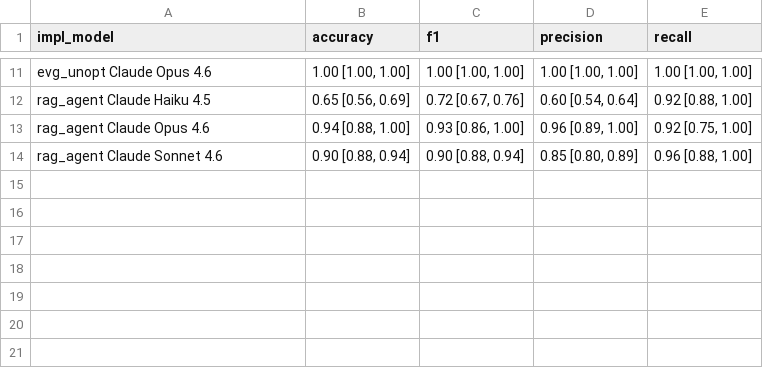
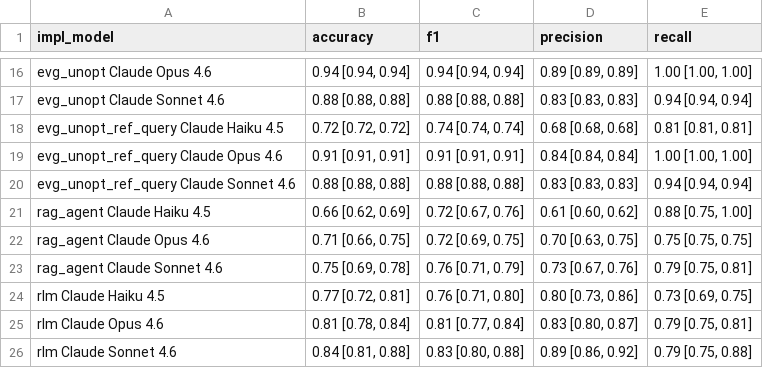
Before and after one commit to brown-db/evergreen, a CSV file: experiments/figures/verification_quality.csv, drawn as a sheet; only a part is shown, gaps mark what is left out; addresses are those after the commit; the diff covers the shown part only; the diff names each change by its address in the sheet, - before the commit and + after, or states it on an @@ line.

```diff
--- a/experiments/figures/verification_quality.csv
+++ b/experiments/figures/verification_quality.csv
-B16 (accuracy): 1.00 [1.00, 1.00]
+B16 (accuracy): 0.94 [0.94, 0.94]
-C16 (f1): 1.00 [1.00, 1.00]
+C16 (f1): 0.94 [0.94, 0.94]
-D16 (precision): 1.00 [1.00, 1.00]
+D16 (precision): 0.89 [0.89, 0.89]
+row 17: evg_unopt Claude Sonnet 4.6 | 0.88 [0.88, 0.88] | 0.88 [0.88, 0.88] | 0.83 [0.83, 0.83] | 0.94 [0.94, 0.94]
+row 18: evg_unopt_ref_query Claude Haiku 4.5 | 0.72 [0.72, 0.72] | 0.74 [0.74, 0.74] | 0.68 [0.68, 0.68] | 0.81 [0.81, 0.81]
+row 19: evg_unopt_ref_query Claude Opus 4.6 | 0.91 [0.91, 0.91] | 0.91 [0.91, 0.91] | 0.84 [0.84, 0.84] | 1.00 [1.00, 1.00]
+row 20: evg_unopt_ref_query Claude Sonnet 4.6 | 0.88 [0.88, 0.88] | 0.88 [0.88, 0.88] | 0.83 [0.83, 0.83] | 0.94 [0.94, 0.94]
-B21 (accuracy): 0.65 [0.56, 0.69]
+B21 (accuracy): 0.66 [0.62, 0.69]
-D21 (precision): 0.60 [0.54, 0.64]
+D21 (precision): 0.61 [0.60, 0.62]
-E21 (recall): 0.92 [0.88, 1.00]
+E21 (recall): 0.88 [0.75, 1.00]
-B22 (accuracy): 0.94 [0.88, 1.00]
+B22 (accuracy): 0.71 [0.66, 0.75]
-C22 (f1): 0.93 [0.86, 1.00]
+C22 (f1): 0.72 [0.69, 0.75]
-D22 (precision): 0.96 [0.89, 1.00]
+D22 (precision): 0.70 [0.63, 0.75]
-E22 (recall): 0.92 [0.75, 1.00]
+E22 (recall): 0.75 [0.75, 0.75]
-B23 (accuracy): 0.90 [0.88, 0.94]
+B23 (accuracy): 0.75 [0.69, 0.78]
-C23 (f1): 0.90 [0.88, 0.94]
+C23 (f1): 0.76 [0.71, 0.79]
-D23 (precision): 0.85 [0.80, 0.89]
+D23 (precision): 0.73 [0.67, 0.76]
-E23 (recall): 0.96 [0.88, 1.00]
+E23 (recall): 0.79 [0.75, 0.81]
+row 24: rlm Claude Haiku 4.5 | 0.77 [0.72, 0.81] | 0.76 [0.71, 0.80] | 0.80 [0.73, 0.86] | 0.73 [0.69, 0.75]
+row 25: rlm Claude Opus 4.6 | 0.81 [0.78, 0.84] | 0.81 [0.77, 0.84] | 0.83 [0.80, 0.87] | 0.79 [0.75, 0.81]
+row 26: rlm Claude Sonnet 4.6 | 0.84 [0.81, 0.88] | 0.83 [0.80, 0.88] | 0.89 [0.86, 0.92] | 0.79 [0.75, 0.88]
```
Also changed, not shown: 8 added rows, 3 removed rows and 22 edited cells elsewhere in this file, experiments/figures/ablation_per_claim.csv, experiments/figures/filter_quality_aggregated.csv, 32 other files.
